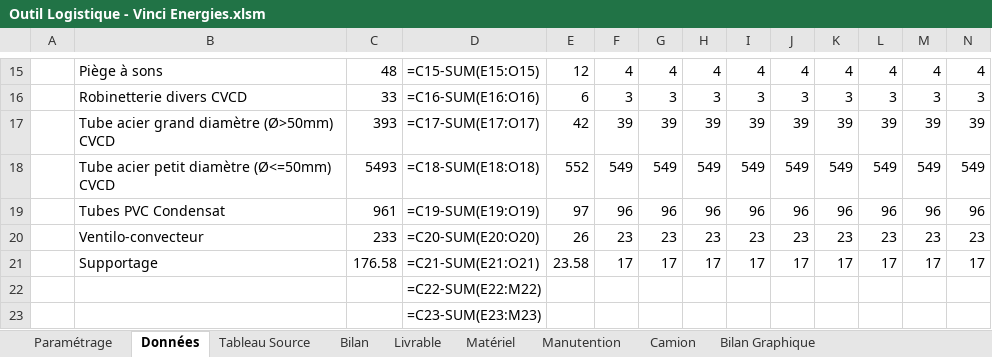
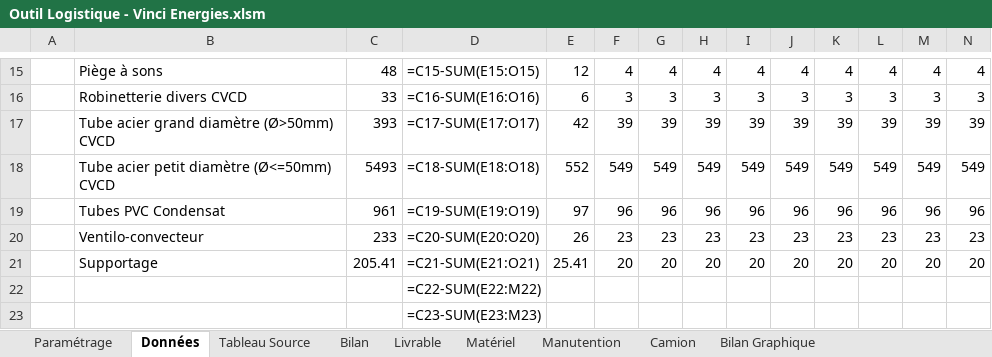
Before and after one commit to Nadazenn/v4, an Excel workbook: sortie/Outil Logistique - Vinci Energies.xlsm, sheet Données, drawn as a sheet; only a part is shown, gaps mark what is left out; values as stored, in another font and other column widths than the file's, no borders; formulas without a stored value are shown as written; conditional formats not drawn; removed rows and columns are numbered as before the commit, all else as after; rows hold the shown columns only; the diff names each change by its address in the sheet, - before the commit and + after, or states it on an @@ line.

```diff
--- a/sortie/Outil Logistique - Vinci Energies.xlsm (sheet Données)
+++ b/sortie/Outil Logistique - Vinci Energies.xlsm (sheet Données)
-row 21:  | Supportage | 176.58 | =C21-SUM(E21:O21) | 23.58 | 17 | 17 | 17 | 17 | 17 | 17 | 17 | 17 | 17
+row 21:  | Supportage | 205.41 | =C21-SUM(E21:O21) | 25.41 | 20 | 20 | 20 | 20 | 20 | 20 | 20 | 20 | 20
```
Also changed, not shown: sheet Paramétrage, sheet Matériel, Base de données.xlsx, sortie/Bordereau_corrigé.xlsx, 17 other files.
